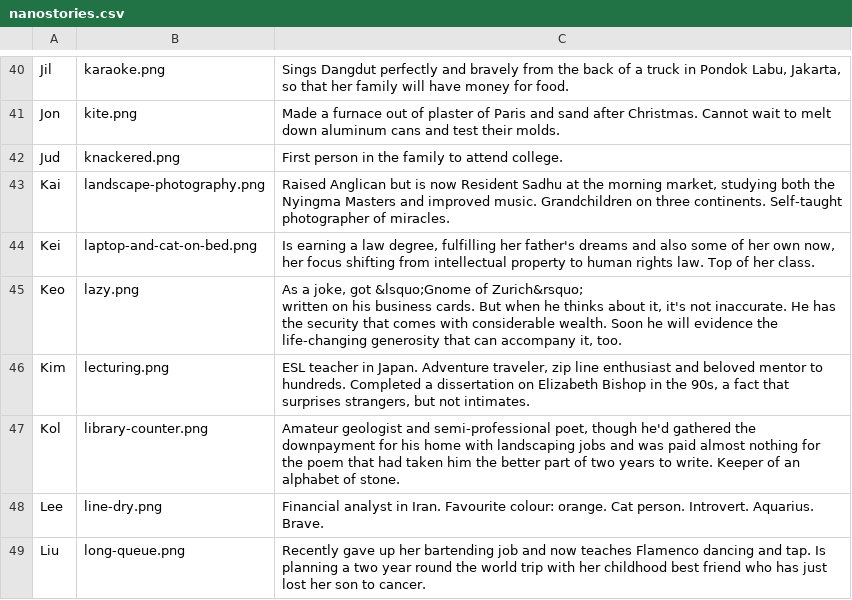
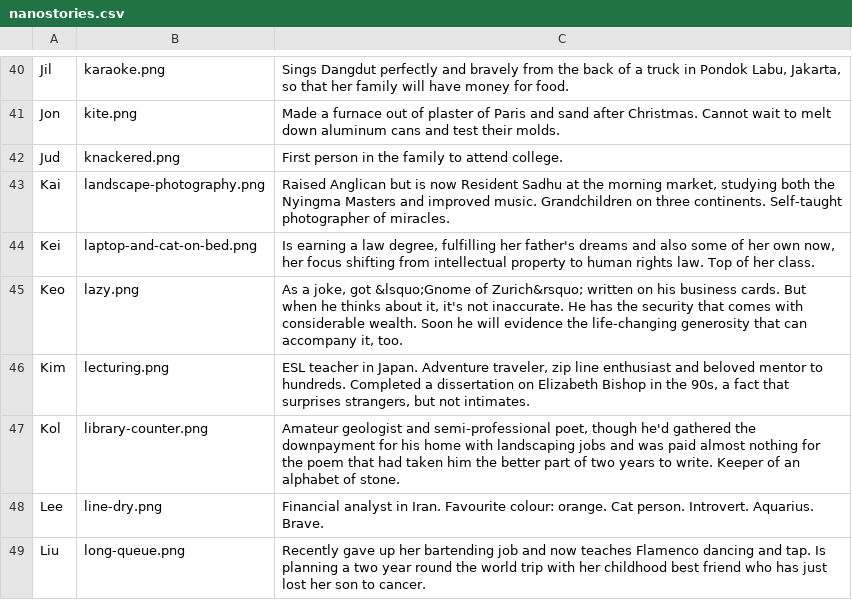
Before and after one commit to sdsolle/poxemon, a CSV file: nanostories.csv, drawn as a sheet; only a part is shown, gaps mark what is left out.

Commit message:
Bugfix – removed erroneous linebreak in Keo's nanostory.

```diff
--- a/nanostories.csv
+++ b/nanostories.csv
@@ -44,4 +44,3 @@ Kai,landscape-photography.png,"Raised Anglican but is now Resident Sadhu at the
 Kei,laptop-and-cat-on-bed.png,"Is earning a law degree, fulfilling her father's dreams and also some of her own now, her focus shifting from intellectual property to human rights law. Top of her class."
-Keo,lazy.png,"As a joke, got &lsquo;Gnome of Zurich&rsquo;
- written on his business cards. But when he thinks about it, it's not inaccurate. He has the security that comes with considerable wealth. Soon he will evidence the life-changing generosity that can accompany it, too."
+Keo,lazy.png,"As a joke, got &lsquo;Gnome of Zurich&rsquo; written on his business cards. But when he thinks about it, it's not inaccurate. He has the security that comes with considerable wealth. Soon he will evidence the life-changing generosity that can accompany it, too."
 Kim,lecturing.png,"ESL teacher in Japan. Adventure traveler, zip line enthusiast and beloved mentor to hundreds. Completed a dissertation on Elizabeth Bishop in the 90s, a fact that surprises strangers, but not intimates."
```
